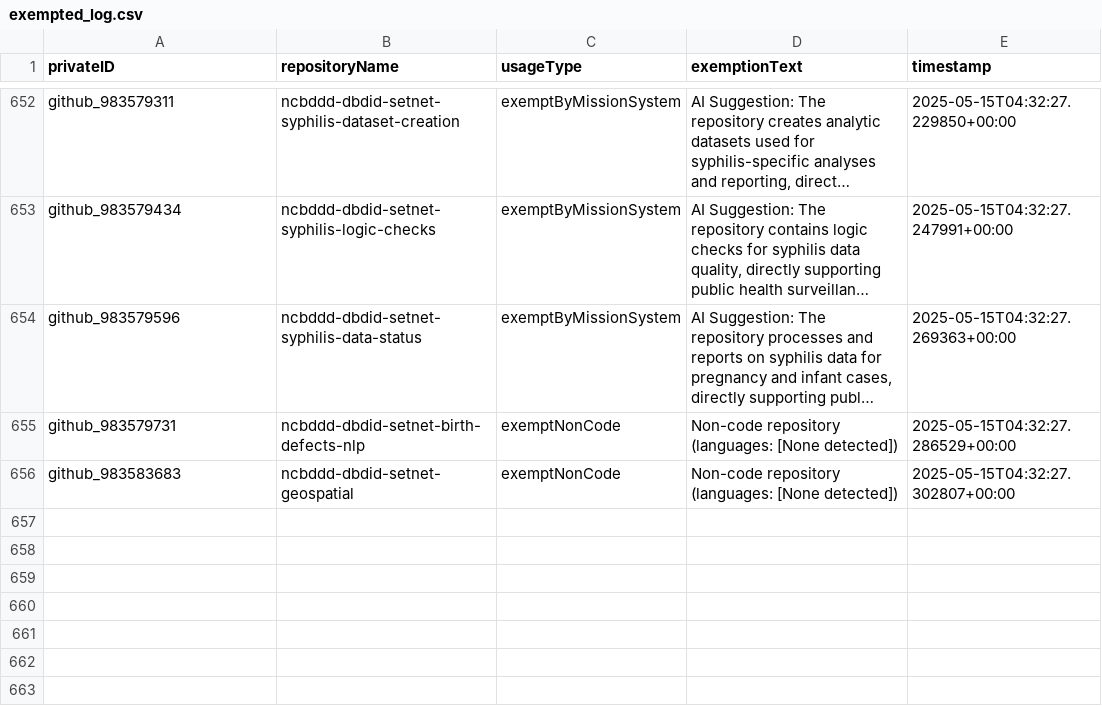
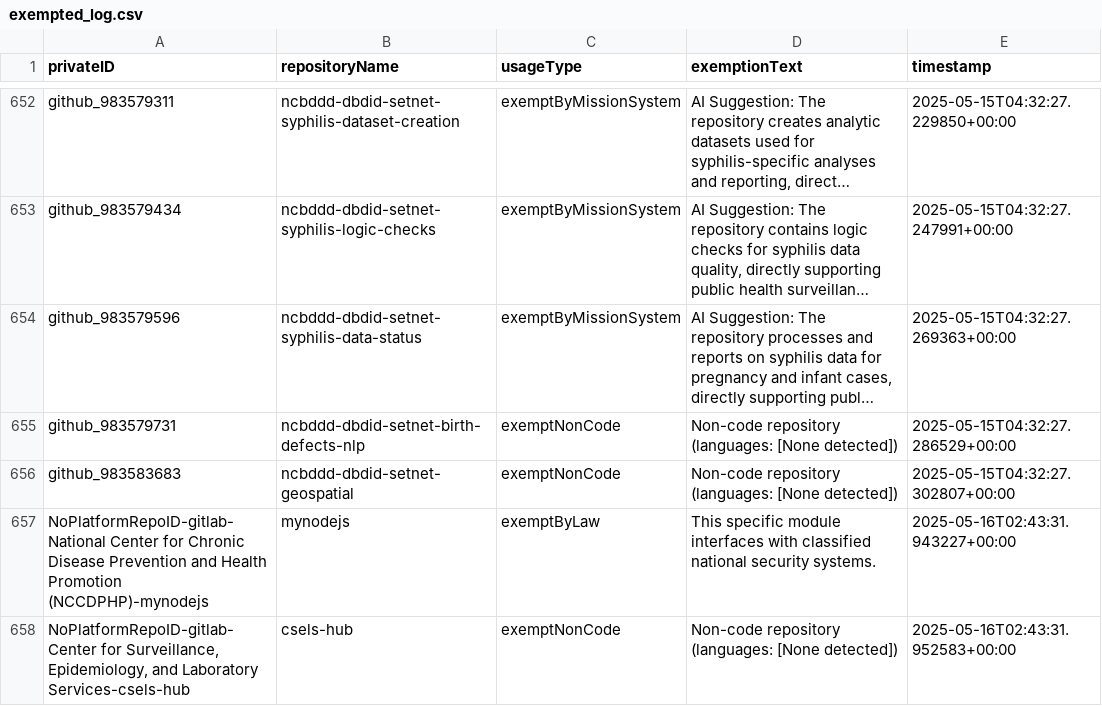
Before and after one commit to OCIO-ricky/ShareITAct_RepoScanning, a CSV file: output/exempted_log.csv, drawn as a sheet; only a part is shown, gaps mark what is left out; long unchanged cells end in ….

```diff
--- a/output/exempted_log.csv
+++ b/output/exempted_log.csv
@@ -656 +656,3 @@ github_983579731,ncbddd-dbdid-setnet-birth-defects-nlp,exemptNonCode,Non-code re
 github_983583683,ncbddd-dbdid-setnet-geospatial,exemptNonCode,Non-code repository (languages: [None detected]),2025-05-15T04:32:27.302807+00:00
+NoPlatformRepoID-gitlab-National Center for Chronic Disease Prevention and Health Promotion (NCCDPHP)-mynodejs,mynodejs,exemptByLaw,This specific module interfaces with classified national security systems.,2025-05-16T02:43:31.943227+00:00
+"NoPlatformRepoID-gitlab-Center for Surveillance, Epidemiology, and Laboratory Services-csels-hub",csels-hub,exemptNonCode,Non-code repository (languages: [None detected]),2025-05-16T02:43:31.952583+00:00
```
Also changed, not shown: output/privateid_mapping.csv, 9 other files.
